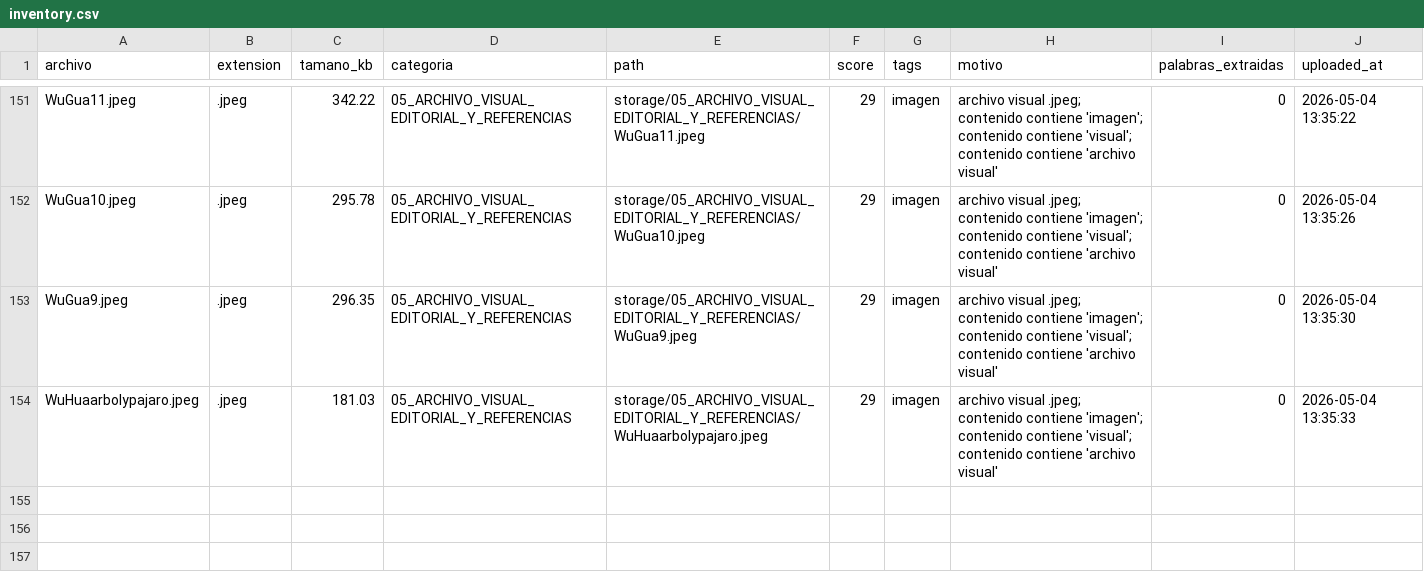
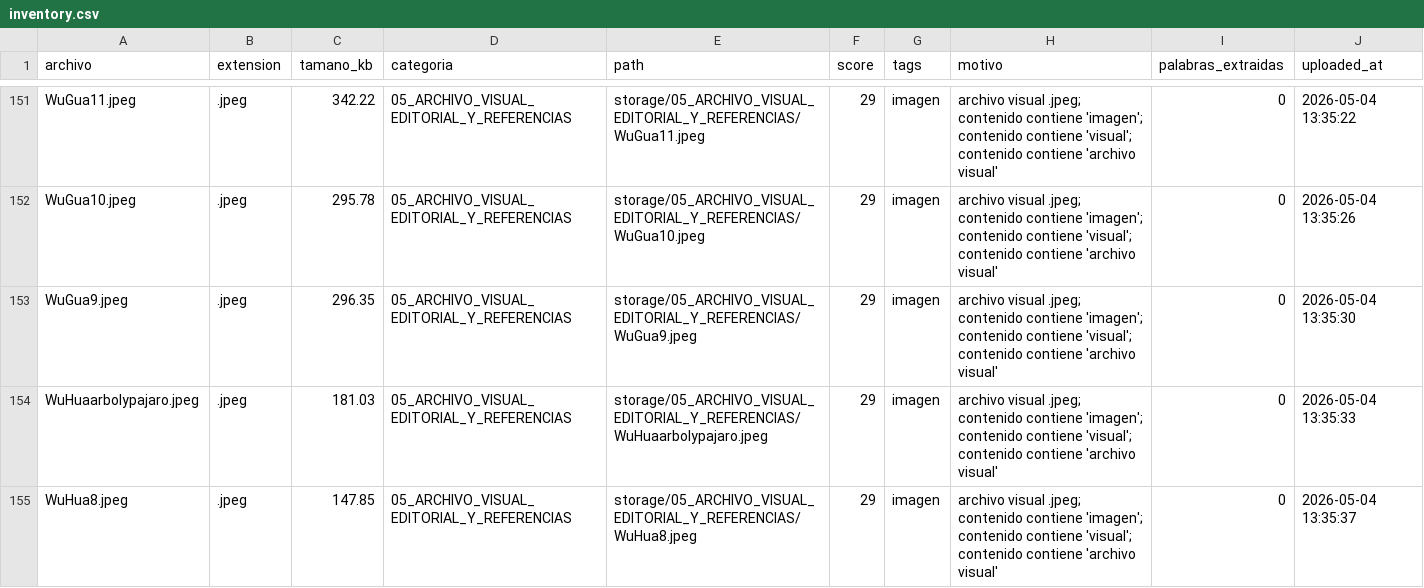
Before and after one commit to brandatta/casamatriz, a CSV file: data/inventory.csv, drawn as a sheet; only a part is shown, gaps mark what is left out; the diff names each change by its address in the sheet, - before the commit and + after, or states it on an @@ line.

Commit message:
Actualizar inventario Casa Matriz

```diff
--- a/data/inventory.csv
+++ b/data/inventory.csv
+row 155: WuHua8.jpeg | .jpeg | 147.85 | 05_ARCHIVO_VISUAL_EDITORIAL_Y_REFERENCIAS | storage/05_ARCHIVO_VISUAL_EDITORIAL_Y_REFERENCIAS/WuHua8.jpeg | 29 | imagen | archivo visual .jpeg; contenido contiene 'imagen'; contenido contiene 'visual'; contenido contiene 'archivo visual' | 0 | 2026-05-04 13:35:37
```
